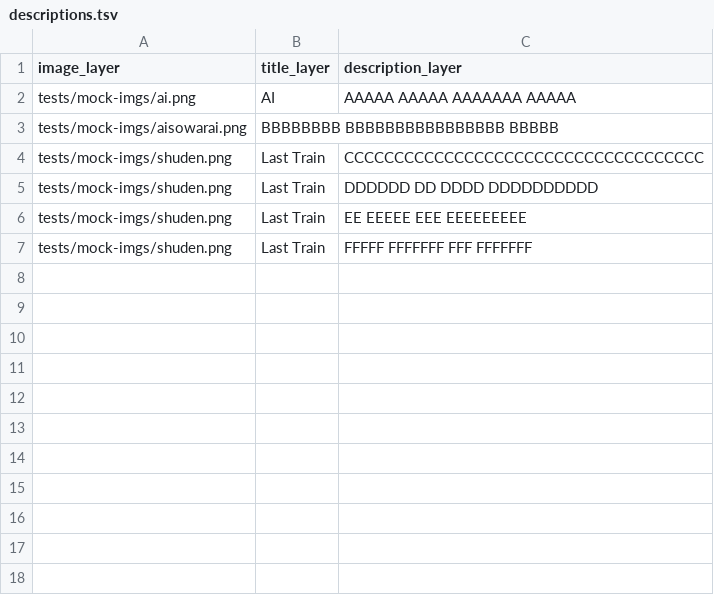
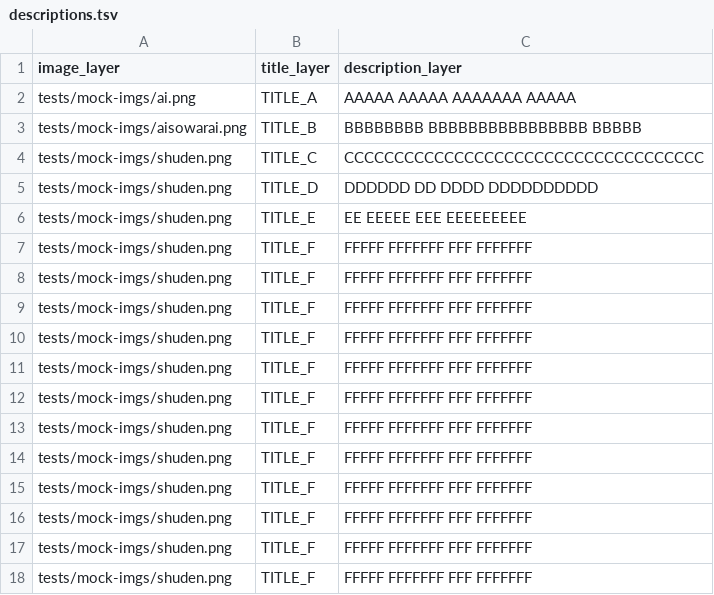
Before and after one commit to gesoges0/descriptions-video-maker, a TSV file: projects/projectX/descriptions.tsv, drawn as a sheet.

```diff
--- a/projects/projectX/descriptions.tsv
+++ b/projects/projectX/descriptions.tsv
@@ -1,7 +1,18 @@
 image_layer	title_layer	description_layer
-tests/mock-imgs/ai.png	AI	AAAAA AAAAA AAAAAAA AAAAA
-tests/mock-imgs/aisowarai.png	BBBBBBBB BBBBBBBBBBBBBBBB BBBBB
-tests/mock-imgs/shuden.png	Last Train	CCCCCCCCCCCCCCCCCCCCCCCCCCCCCCCCCCCC
-tests/mock-imgs/shuden.png	Last Train	DDDDDD DD DDDD DDDDDDDDDD
-tests/mock-imgs/shuden.png	Last Train	EE EEEEE EEE EEEEEEEEE
-tests/mock-imgs/shuden.png	Last Train	FFFFF FFFFFFF FFF FFFFFFF
+tests/mock-imgs/ai.png	TITLE_A	AAAAA AAAAA AAAAAAA AAAAA
+tests/mock-imgs/aisowarai.png	TITLE_B	BBBBBBBB BBBBBBBBBBBBBBBB BBBBB
+tests/mock-imgs/shuden.png	TITLE_C	CCCCCCCCCCCCCCCCCCCCCCCCCCCCCCCCCCCC
+tests/mock-imgs/shuden.png	TITLE_D	DDDDDD DD DDDD DDDDDDDDDD
+tests/mock-imgs/shuden.png	TITLE_E	EE EEEEE EEE EEEEEEEEE
+tests/mock-imgs/shuden.png	TITLE_F	FFFFF FFFFFFF FFF FFFFFFF
+tests/mock-imgs/shuden.png	TITLE_F	FFFFF FFFFFFF FFF FFFFFFF
+tests/mock-imgs/shuden.png	TITLE_F	FFFFF FFFFFFF FFF FFFFFFF
+tests/mock-imgs/shuden.png	TITLE_F	FFFFF FFFFFFF FFF FFFFFFF
+tests/mock-imgs/shuden.png	TITLE_F	FFFFF FFFFFFF FFF FFFFFFF
+tests/mock-imgs/shuden.png	TITLE_F	FFFFF FFFFFFF FFF FFFFFFF
+tests/mock-imgs/shuden.png	TITLE_F	FFFFF FFFFFFF FFF FFFFFFF
+tests/mock-imgs/shuden.png	TITLE_F	FFFFF FFFFFFF FFF FFFFFFF
+tests/mock-imgs/shuden.png	TITLE_F	FFFFF FFFFFFF FFF FFFFFFF
+tests/mock-imgs/shuden.png	TITLE_F	FFFFF FFFFFFF FFF FFFFFFF
+tests/mock-imgs/shuden.png	TITLE_F	FFFFF FFFFFFF FFF FFFFFFF
+tests/mock-imgs/shuden.png	TITLE_F	FFFFF FFFFFFF FFF FFFFFFF
```
Also changed, not shown: 13 other files.
